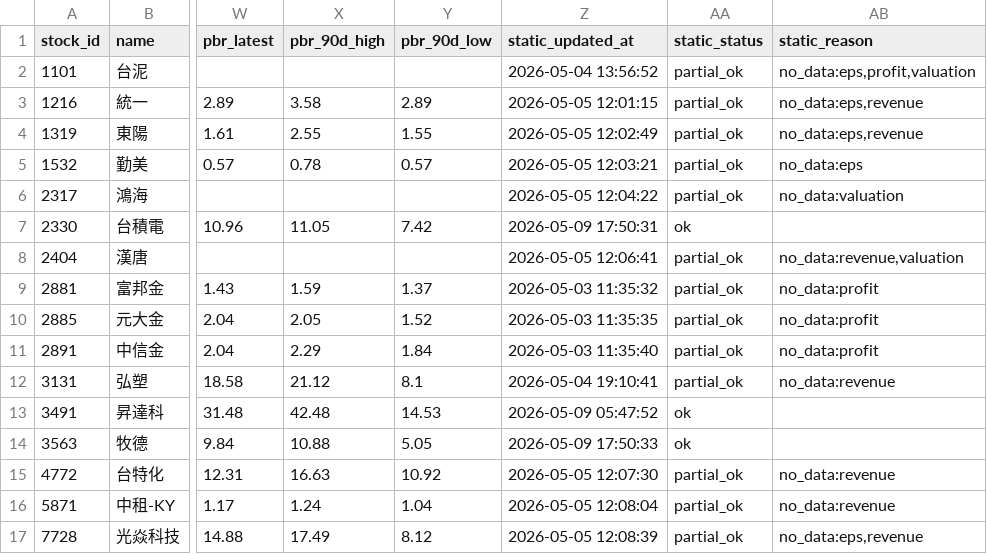
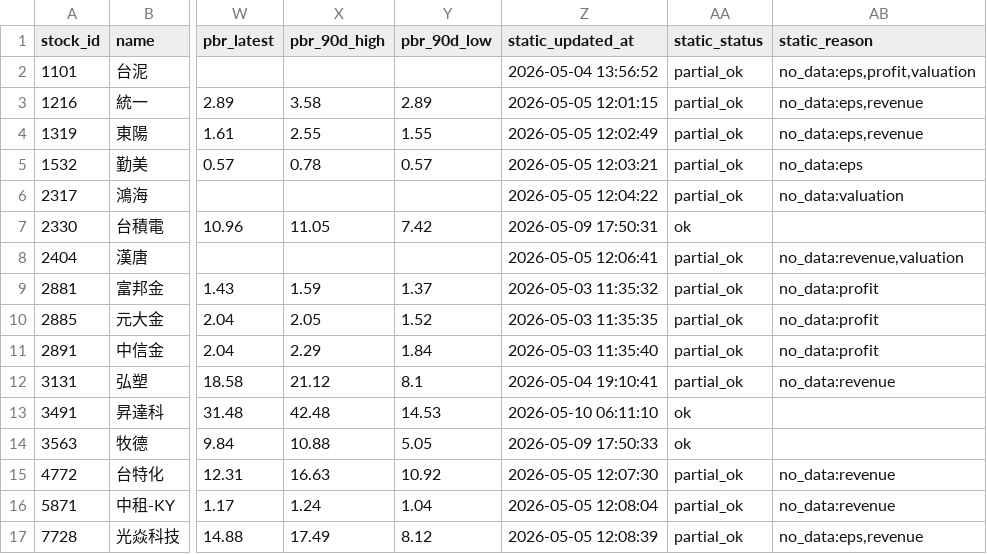
Before and after one commit to ONicole0101/Holding, a CSV file: AllStatic.csv, drawn as a sheet; only a part is shown, gaps mark what is left out; the diff names each change by its address in the sheet, - before the commit and + after, or states it on an @@ line.

```diff
--- a/AllStatic.csv
+++ b/AllStatic.csv
-Z13 (static_updated_at): 2026-05-09 05:47:52
+Z13 (static_updated_at): 2026-05-10 06:11:10
```
